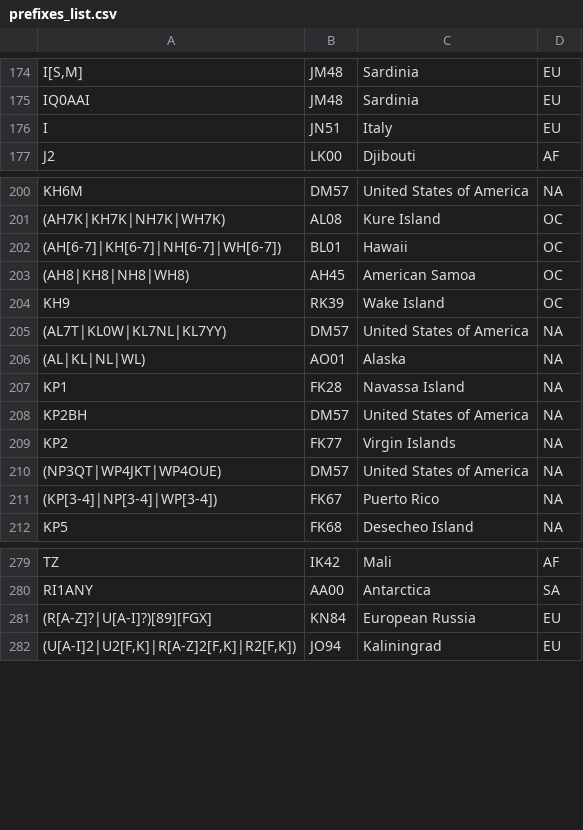
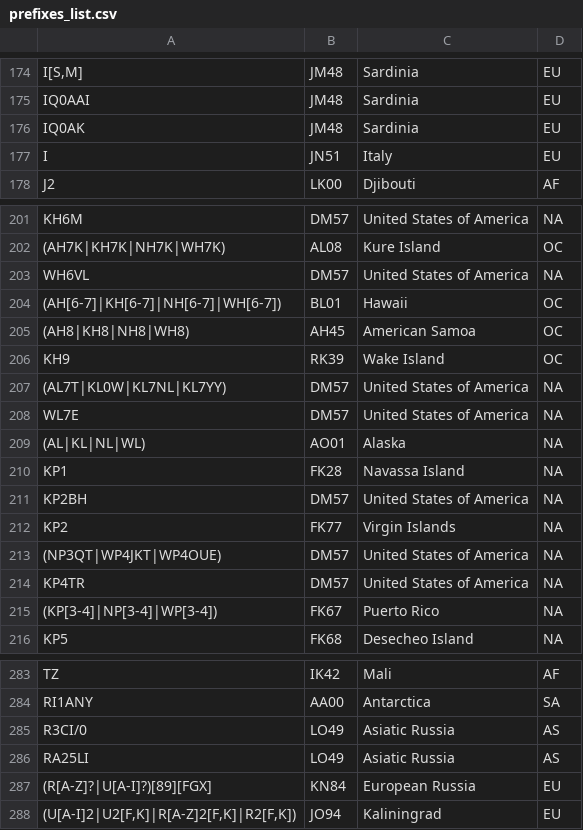
Before and after one commit to iarc-il/HolyCluster, a CSV file: backend/shared/src/shared/prefixes_list.csv, drawn as a sheet; only a part is shown, gaps mark what is left out; the diff names each change by its address in the sheet, - before the commit and + after, or states it on an @@ line.

Commit message:
Update prefix list

```diff
--- a/backend/shared/src/shared/prefixes_list.csv
+++ b/backend/shared/src/shared/prefixes_list.csv
+row 176: IQ0AK | JM48 | Sardinia | EU
+row 203: WH6VL | DM57 | United States of America | NA
+row 208: WL7E | DM57 | United States of America | NA
+row 214: KP4TR | DM57 | United States of America | NA
+row 285: R3CI/0 | LO49 | Asiatic Russia | AS
+row 286: RA25LI | LO49 | Asiatic Russia | AS
```
